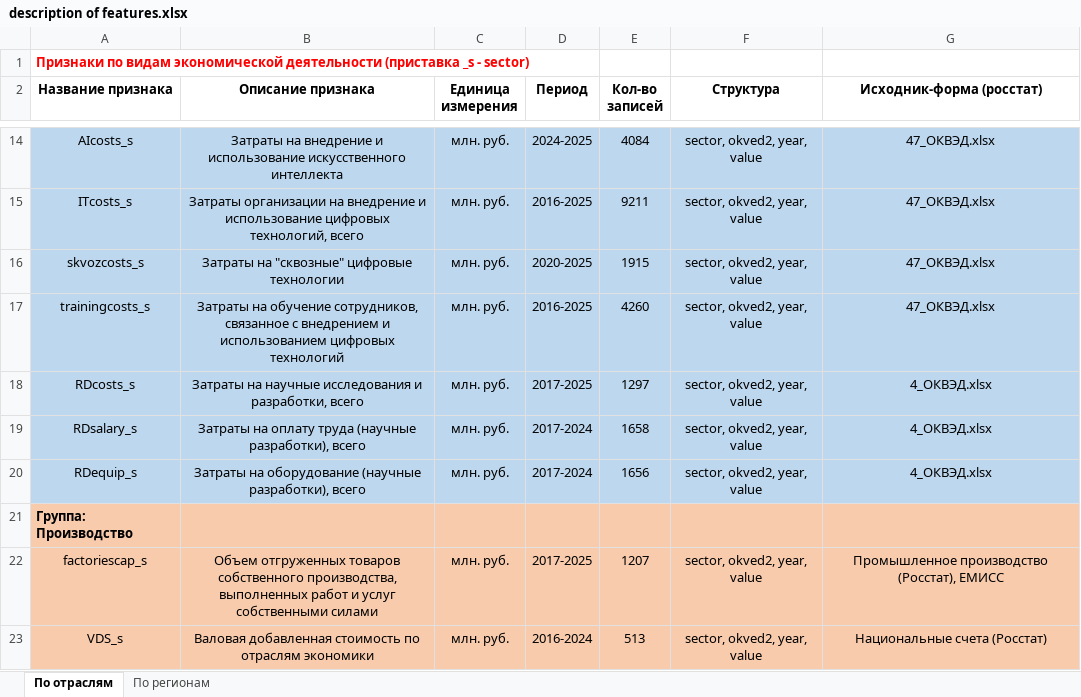
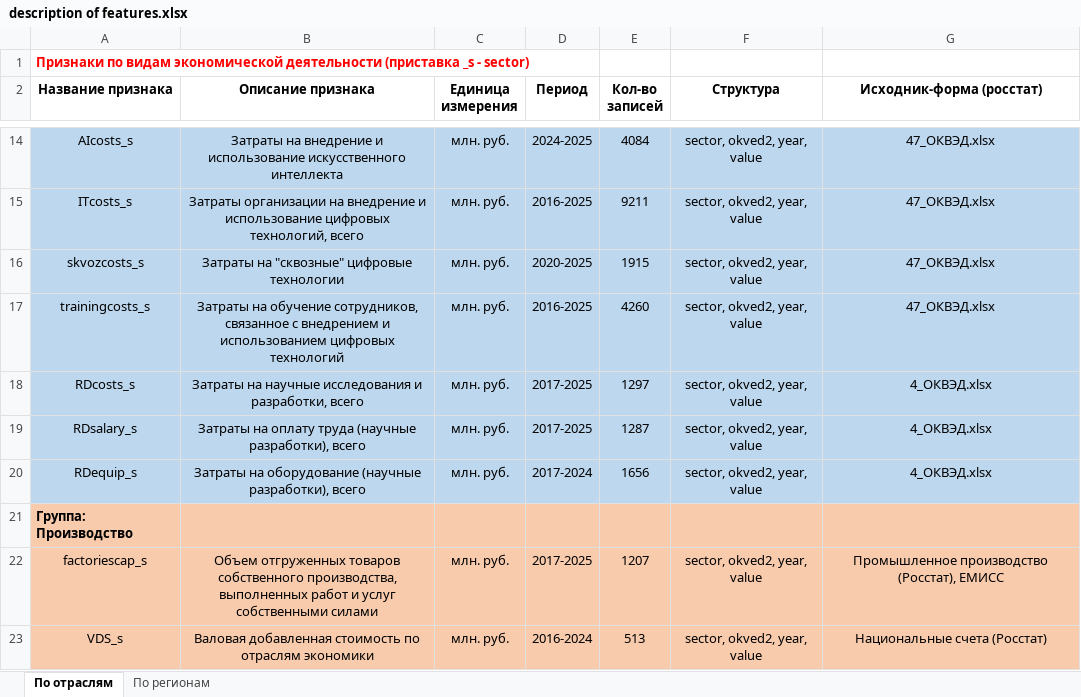
Before and after one commit to aghajanyan/ITMO-3, an Excel workbook: description of features.xlsx, sheet По отраслям, drawn as a sheet; only a part is shown, gaps mark what is left out; values as stored, in another font and other column widths than the file's, no borders; the diff names each change by its address in the sheet, - before the commit and + after, or states it on an @@ line.

Commit message:
upd. RDsalary_s (data for 2025)

```diff
--- a/description of features.xlsx (sheet По отраслям)
+++ b/description of features.xlsx (sheet По отраслям)
-D19 (Период): 2017-2024
+D19 (Период): 2017-2025
-E19 (Кол-во записей): 1658
+E19 (Кол-во записей): 1287
```
Also changed, not shown: 1 other file.
